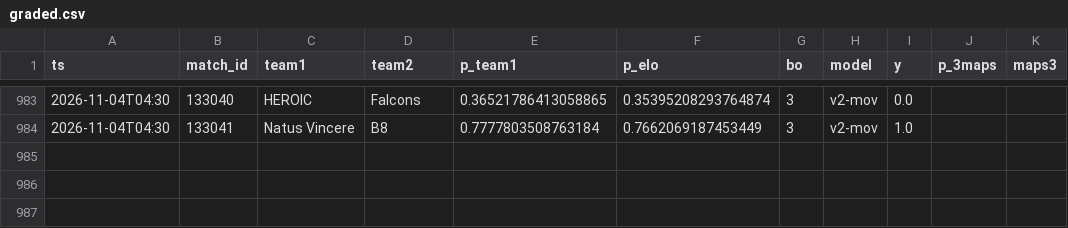
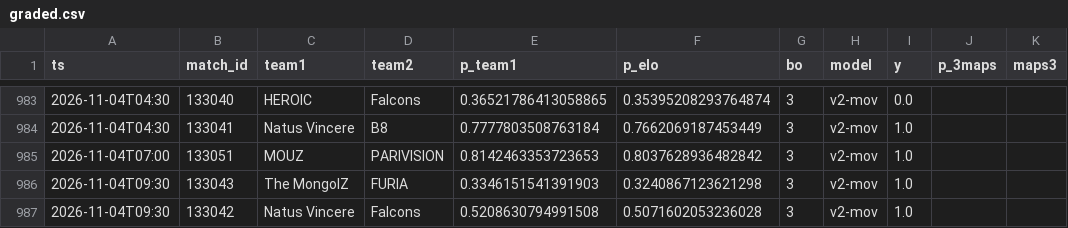
Before and after one commit to azcal/mbm-cs2, a CSV file: logs/graded.csv, drawn as a sheet; only a part is shown, gaps mark what is left out; the diff names each change by its address in the sheet, - before the commit and + after, or states it on an @@ line.

```diff
--- a/logs/graded.csv
+++ b/logs/graded.csv
+row 985: 2026-11-04T07:00 | 133051 | MOUZ | PARIVISION | 0.8142463353723653 | 0.8037628936482842 | 3 | v2-mov | 1.0
+row 986: 2026-11-04T09:30 | 133043 | The MongolZ | FURIA | 0.3346151541391903 | 0.3240867123621298 | 3 | v2-mov | 1.0
+row 987: 2026-11-04T09:30 | 133042 | Natus Vincere | Falcons | 0.5208630794991508 | 0.5071602053236028 | 3 | v2-mov | 1.0
```
Also changed, not shown: data/matches.csv, logs/predictions.csv, 3 other files.
